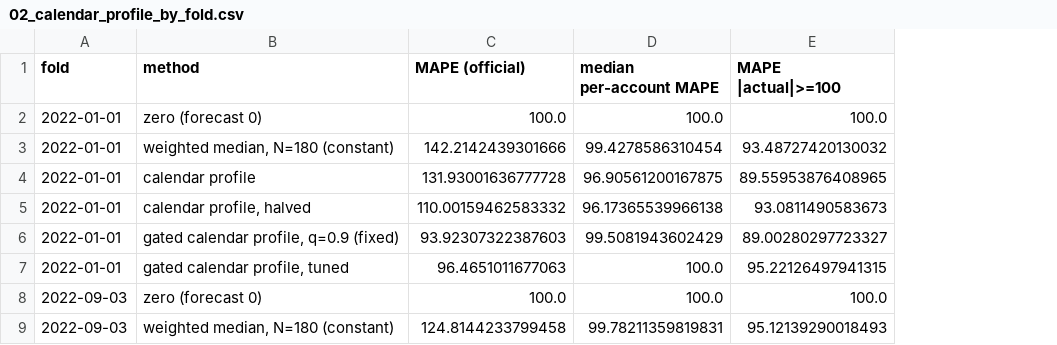
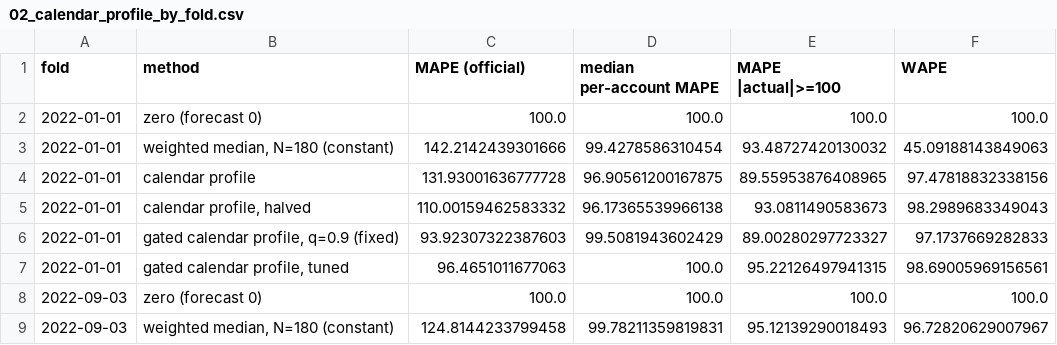
Before and after one commit to therealblitz00/ECQ, a CSV file: data/sprint2/02_calendar_profile_by_fold.csv, drawn as a sheet; only a part is shown; the diff names each change by its address in the sheet, - before the commit and + after, or states it on an @@ line.

```diff
--- a/data/sprint2/02_calendar_profile_by_fold.csv
+++ b/data/sprint2/02_calendar_profile_by_fold.csv
+column F (WAPE), rows 2-9: 100.0 | 45.09188143849063 | 97.47818832338156 | 98.2989683349043 | 97.1737669282833 | 98.69005969156561 | 100.0 | 96.72820629007967
```
Also changed, not shown: data/sprint2/00_index.csv, data/sprint2/02_level_experiment_by_fold.csv, 16 other files.
